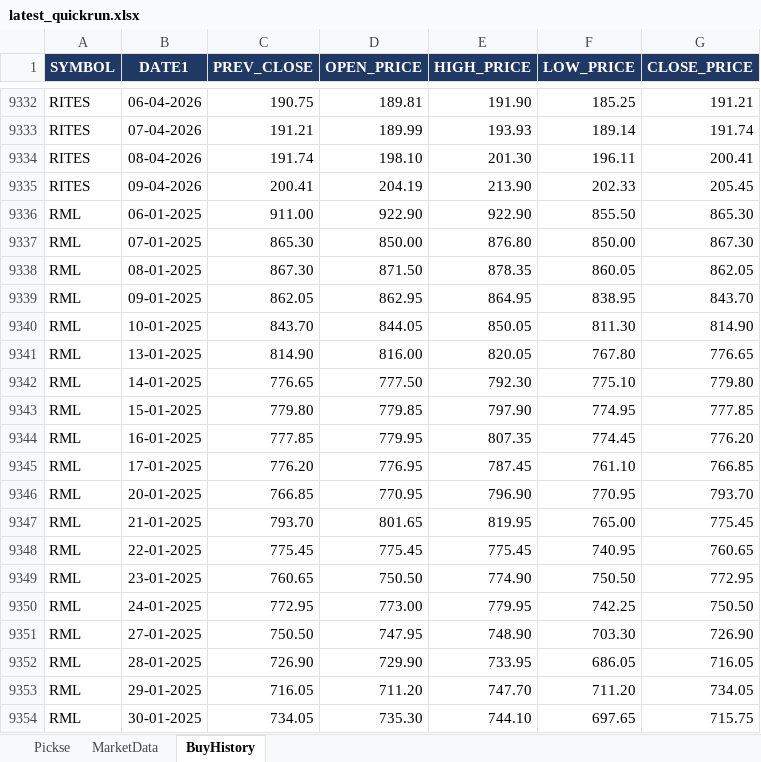
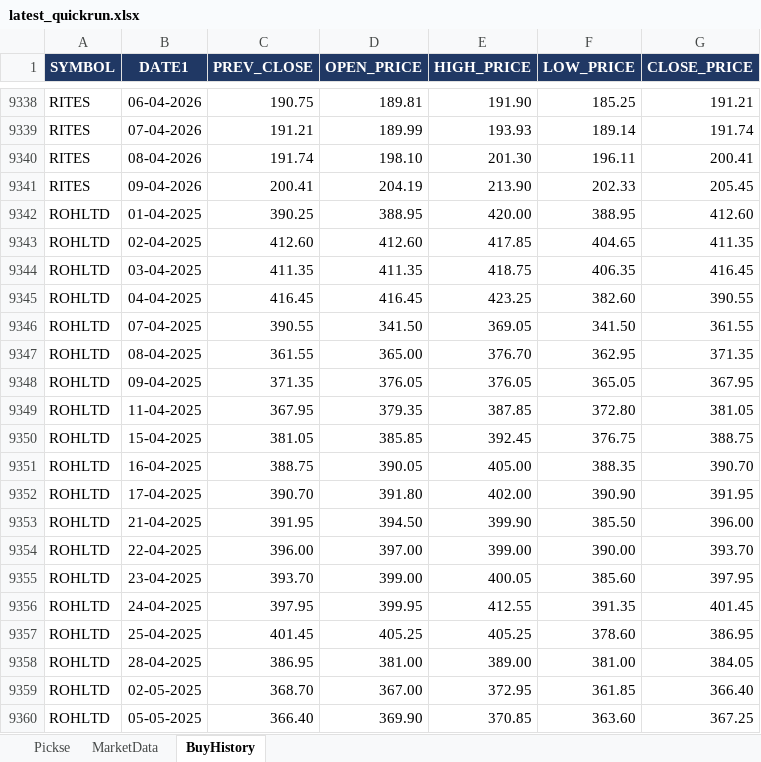
Before and after one commit to spurandhar0/nse-trading-simulation, an Excel workbook: output/latest_quickrun.xlsx, sheet BuyHistory, drawn as a sheet; only a part is shown, gaps mark what is left out; the shorter side is filled out with more unchanged rows; values as stored, in another font and other column widths than the file's, no borders; removed rows and columns are numbered as before the commit, all else as after; the diff covers the shown part only; the diff names each change by its address in the sheet, - before the commit and + after, or states it on an @@ line.

```diff
--- a/output/latest_quickrun.xlsx (sheet BuyHistory)
+++ b/output/latest_quickrun.xlsx (sheet BuyHistory)
-row 9336: RML | 06-01-2025 | 911.00 | 922.90 | 922.90 | 855.50 | 865.30
-row 9337: RML | 07-01-2025 | 865.30 | 850.00 | 876.80 | 850.00 | 867.30
-row 9338: RML | 08-01-2025 | 867.30 | 871.50 | 878.35 | 860.05 | 862.05
-row 9339: RML | 09-01-2025 | 862.05 | 862.95 | 864.95 | 838.95 | 843.70
-row 9340: RML | 10-01-2025 | 843.70 | 844.05 | 850.05 | 811.30 | 814.90
-row 9341: RML | 13-01-2025 | 814.90 | 816.00 | 820.05 | 767.80 | 776.65
-row 9342: RML | 14-01-2025 | 776.65 | 777.50 | 792.30 | 775.10 | 779.80
-row 9343: RML | 15-01-2025 | 779.80 | 779.85 | 797.90 | 774.95 | 777.85
-row 9344: RML | 16-01-2025 | 777.85 | 779.95 | 807.35 | 774.45 | 776.20
-row 9345: RML | 17-01-2025 | 776.20 | 776.95 | 787.45 | 761.10 | 766.85
-row 9346: RML | 20-01-2025 | 766.85 | 770.95 | 796.90 | 770.95 | 793.70
-row 9347: RML | 21-01-2025 | 793.70 | 801.65 | 819.95 | 765.00 | 775.45
-row 9348: RML | 22-01-2025 | 775.45 | 775.45 | 775.45 | 740.95 | 760.65
-row 9349: RML | 23-01-2025 | 760.65 | 750.50 | 774.90 | 750.50 | 772.95
-row 9350: RML | 24-01-2025 | 772.95 | 773.00 | 779.95 | 742.25 | 750.50
-row 9351: RML | 27-01-2025 | 750.50 | 747.95 | 748.90 | 703.30 | 726.90
-row 9352: RML | 28-01-2025 | 726.90 | 729.90 | 733.95 | 686.05 | 716.05
-row 9353: RML | 29-01-2025 | 716.05 | 711.20 | 747.70 | 711.20 | 734.05
-row 9354: RML | 30-01-2025 | 734.05 | 735.30 | 744.10 | 697.65 | 715.75
```
Also changed, not shown: 89 added rows and 85 removed rows elsewhere in this sheet, sheet Pickse, sheet MarketData.
